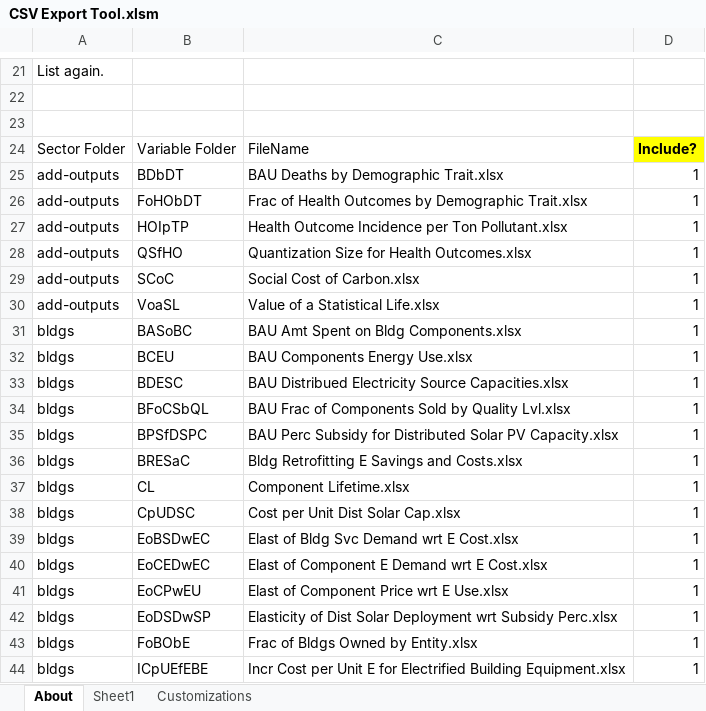
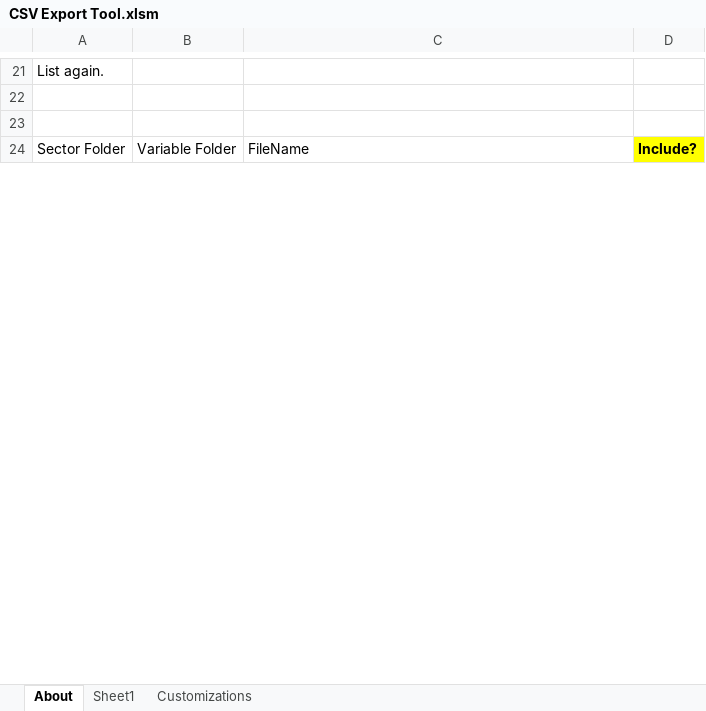
Before and after one commit to EnergyInnovation/eps-eu, an Excel workbook: InputData/CSV Export Tool.xlsm, sheet About, drawn as a sheet; only a part is shown, gaps mark what is left out; values as stored, in another font and other column widths than the file's, no borders; charts and pictures and conditional formats not drawn; the diff covers the shown part only; the diff names each change by its address in the sheet, - before the commit and + after, or states it on an @@ line.

```diff
--- a/InputData/CSV Export Tool.xlsm (sheet About)
+++ b/InputData/CSV Export Tool.xlsm (sheet About)
-row 25: add-outputs | BDbDT | BAU Deaths by Demographic Trait.xlsx | 1
-row 26: add-outputs | FoHObDT | Frac of Health Outcomes by Demographic Trait.xlsx | 1
-row 27: add-outputs | HOIpTP | Health Outcome Incidence per Ton Pollutant.xlsx | 1
-row 28: add-outputs | QSfHO | Quantization Size for Health Outcomes.xlsx | 1
-row 29: add-outputs | SCoC | Social Cost of Carbon.xlsx | 1
-row 30: add-outputs | VoaSL | Value of a Statistical Life.xlsx | 1
-row 31: bldgs | BASoBC | BAU Amt Spent on Bldg Components.xlsx | 1
-row 32: bldgs | BCEU | BAU Components Energy Use.xlsx | 1
-row 33: bldgs | BDESC | BAU Distribued Electricity Source Capacities.xlsx | 1
-row 34: bldgs | BFoCSbQL | BAU Frac of Components Sold by Quality Lvl.xlsx | 1
-row 35: bldgs | BPSfDSPC | BAU Perc Subsidy for Distributed Solar PV Capacity.xlsx | 1
-row 36: bldgs | BRESaC | Bldg Retrofitting E Savings and Costs.xlsx | 1
-row 37: bldgs | CL | Component Lifetime.xlsx | 1
-row 38: bldgs | CpUDSC | Cost per Unit Dist Solar Cap.xlsx | 1
-row 39: bldgs | EoBSDwEC | Elast of Bldg Svc Demand wrt E Cost.xlsx | 1
-row 40: bldgs | EoCEDwEC | Elast of Component E Demand wrt E Cost.xlsx | 1
-row 41: bldgs | EoCPwEU | Elast of Component Price wrt E Use.xlsx | 1
-row 42: bldgs | EoDSDwSP | Elasticity of Dist Solar Deployment wrt Subsidy Perc.xlsx | 1
-row 43: bldgs | FoBObE | Frac of Bldgs Owned by Entity.xlsx | 1
-row 44: bldgs | ICpUEfEBE | Incr Cost per Unit E for Electrified Building Equipment.xlsx | 1
```
Also changed, not shown: 274 removed rows, 3 edited cells and cell formats elsewhere in this sheet, sheet Sheet1, hidden cells.
